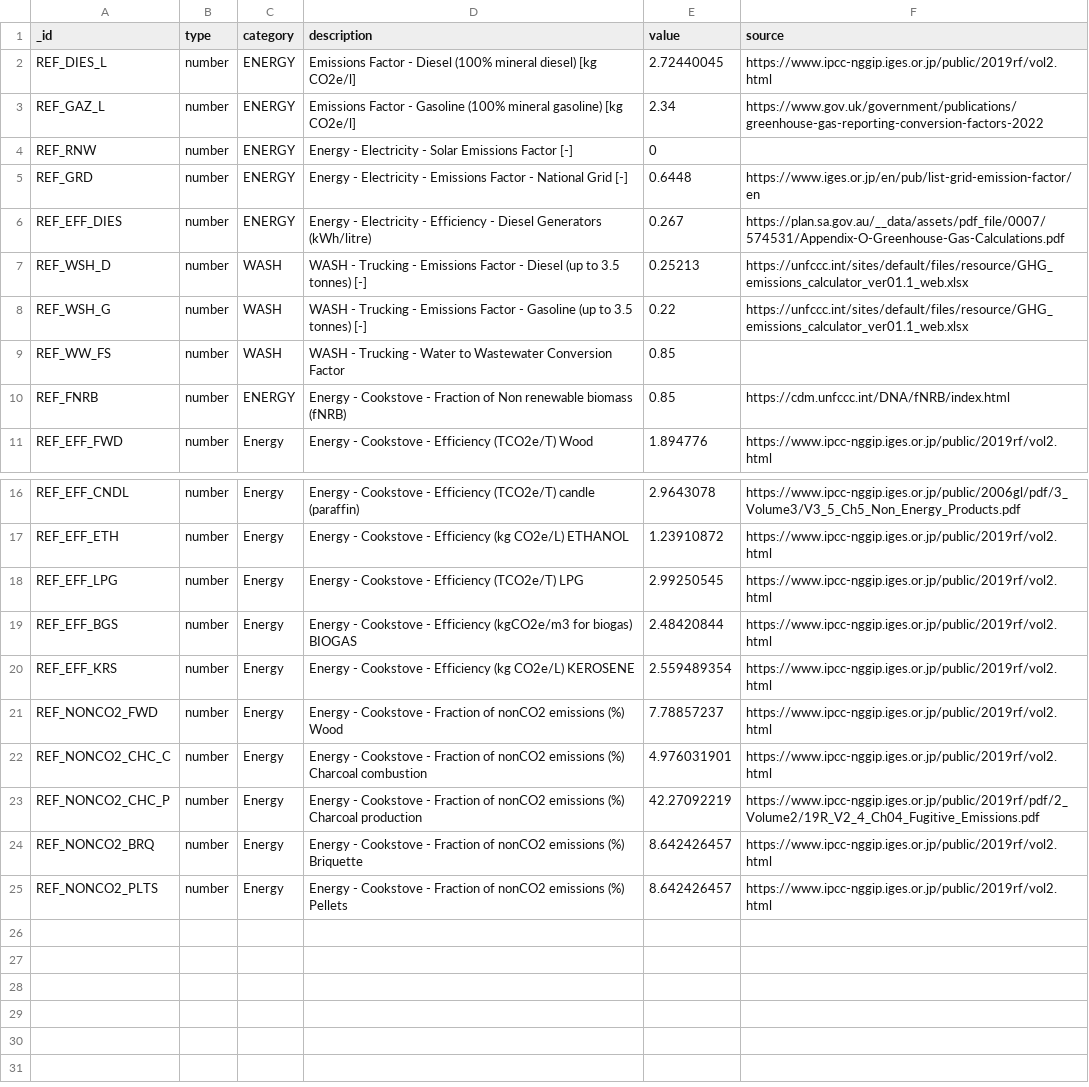
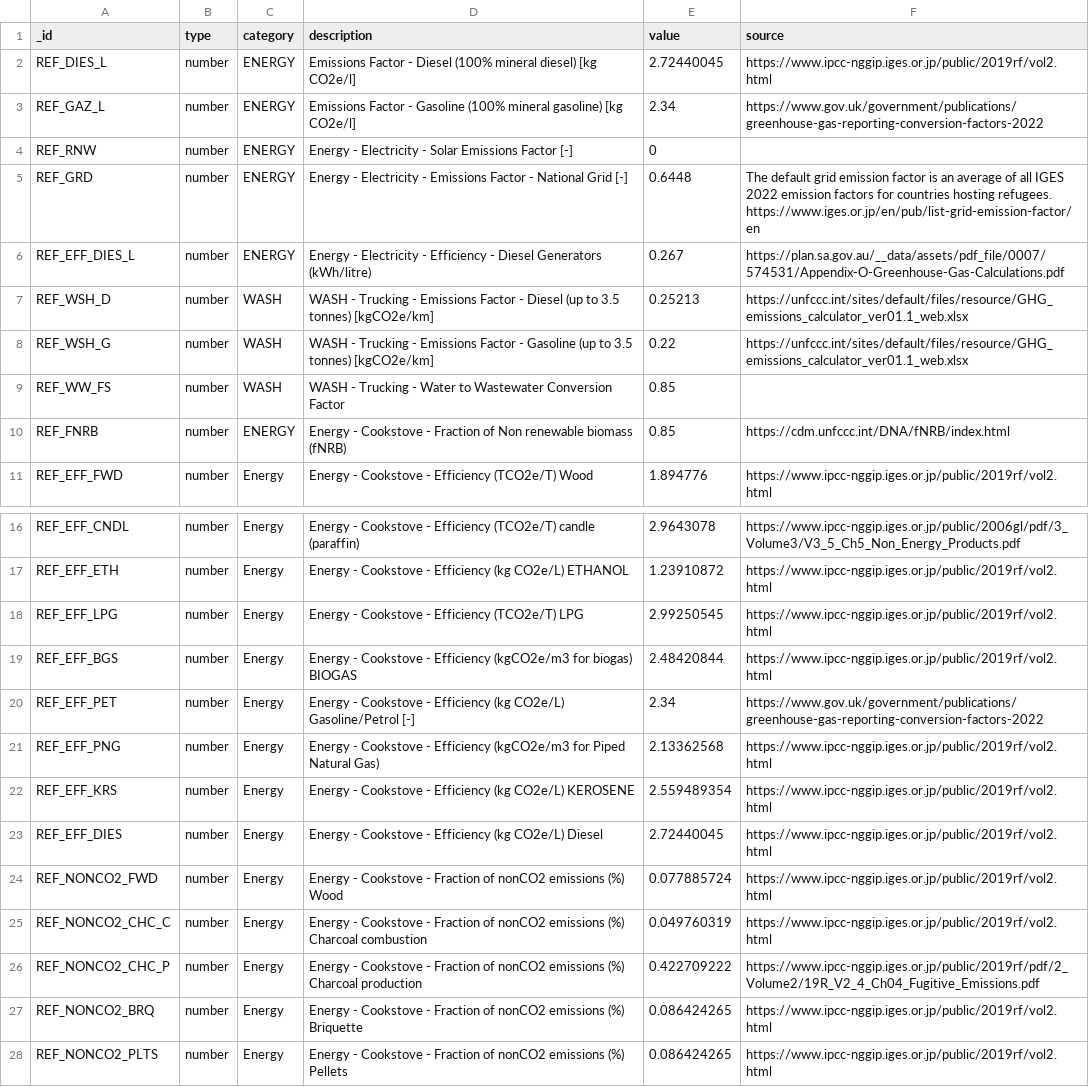
Before and after one commit to EPFL-ENAC/unhcr-geneva-tech-hub-app, a CSV file: couchdb-setup/rawdata/ghg_reference.csv, drawn as a sheet; only a part is shown, gaps mark what is left out.

Commit message:
fix(ghg-reference): update ghg reference with latest values

```diff
--- a/couchdb-setup/rawdata/ghg_reference.csv
+++ b/couchdb-setup/rawdata/ghg_reference.csv
@@ -4,6 +4,6 @@ REF_GAZ_L,number,ENERGY,Emissions Factor - Gasoline (100% mineral gasoline) [kg
 REF_RNW,number,ENERGY,Energy - Electricity - Solar Emissions Factor [-],0,
-REF_GRD,number,ENERGY,Energy - Electricity - Emissions Factor - National Grid [-],0.6448,https://www.iges.or.jp/en/pub/list-grid-emission-factor/en
-REF_EFF_DIES,number,ENERGY,Energy - Electricity - Efficiency - Diesel Generators (kWh/litre),0.267,https://plan.sa.gov.au/__data/assets/pdf_file/0007/574531/Appendix-O-Greenhouse-Gas-Calculations.pdf
-REF_WSH_D,number,WASH,WASH - Trucking - Emissions Factor - Diesel (up to 3.5 tonnes) [-],0.25213,https://unfccc.int/sites/default/files/resource/GHG_emissions_calculator_ver01.1_web.xlsx
-REF_WSH_G,number,WASH,WASH - Trucking - Emissions Factor - Gasoline (up to 3.5 tonnes) [-],0.22,https://unfccc.int/sites/default/files/resource/GHG_emissions_calculator_ver01.1_web.xlsx
+REF_GRD,number,ENERGY,Energy - Electricity - Emissions Factor - National Grid [-],0.6448,The default grid emission factor is an average of all IGES 2022 emission factors for countries hosting refugees. https://www.iges.or.jp/en/pub/list-grid-emission-factor/en
+REF_EFF_DIES_L,number,ENERGY,Energy - Electricity - Efficiency - Diesel Generators (kWh/litre),0.267,https://plan.sa.gov.au/__data/assets/pdf_file/0007/574531/Appendix-O-Greenhouse-Gas-Calculations.pdf
+REF_WSH_D,number,WASH,WASH - Trucking - Emissions Factor - Diesel (up to 3.5 tonnes) [kgCO2e/km],0.25213,https://unfccc.int/sites/default/files/resource/GHG_emissions_calculator_ver01.1_web.xlsx
+REF_WSH_G,number,WASH,WASH - Trucking - Emissions Factor - Gasoline (up to 3.5 tonnes) [kgCO2e/km],0.22,https://unfccc.int/sites/default/files/resource/GHG_emissions_calculator_ver01.1_web.xlsx
 REF_WW_FS,number,WASH,WASH - Trucking - Water to Wastewater Conversion Factor,0.85,
@@ -19,7 +19,10 @@ REF_EFF_LPG,number,Energy,Energy - Cookstove - Efficiency (TCO2e/T) LPG,2.992505
 REF_EFF_BGS,number,Energy,Energy - Cookstove - Efficiency (kgCO2e/m3 for biogas) BIOGAS,2.48420844,https://www.ipcc-nggip.iges.or.jp/public/2019rf/vol2.html
+REF_EFF_PET,number,Energy,Energy - Cookstove - Efficiency (kg CO2e/L) Gasoline/Petrol [-],2.34,https://www.gov.uk/government/publications/greenhouse-gas-reporting-conversion-factors-2022
+REF_EFF_PNG,number,Energy,Energy - Cookstove - Efficiency (kgCO2e/m3 for Piped Natural Gas),2.13362568,https://www.ipcc-nggip.iges.or.jp/public/2019rf/vol2.html
 REF_EFF_KRS,number,Energy,Energy - Cookstove - Efficiency (kg CO2e/L) KEROSENE,2.559489354,https://www.ipcc-nggip.iges.or.jp/public/2019rf/vol2.html
-REF_NONCO2_FWD,number,Energy,Energy - Cookstove - Fraction of nonCO2 emissions (%) Wood,7.78857237,https://www.ipcc-nggip.iges.or.jp/public/2019rf/vol2.html
-REF_NONCO2_CHC_C,number,Energy,Energy - Cookstove - Fraction of nonCO2 emissions (%) Charcoal combustion,4.976031901,https://www.ipcc-nggip.iges.or.jp/public/2019rf/vol2.html
-REF_NONCO2_CHC_P,number,Energy,Energy - Cookstove - Fraction of nonCO2 emissions (%) Charcoal production,42.27092219,https://www.ipcc-nggip.iges.or.jp/public/2019rf/pdf/2_Volume2/19R_V2_4_Ch04_Fugitive_Emissions.pdf
-REF_NONCO2_BRQ,number,Energy,Energy - Cookstove - Fraction of nonCO2 emissions (%) Briquette,8.642426457,https://www.ipcc-nggip.iges.or.jp/public/2019rf/vol2.html
-REF_NONCO2_PLTS,number,Energy,Energy - Cookstove - Fraction of nonCO2 emissions (%) Pellets,8.642426457,https://www.ipcc-nggip.iges.or.jp/public/2019rf/vol2.html
+REF_EFF_DIES,number,Energy,Energy - Cookstove - Efficiency (kg CO2e/L) Diesel,2.72440045,https://www.ipcc-nggip.iges.or.jp/public/2019rf/vol2.html
+REF_NONCO2_FWD,number,Energy,Energy - Cookstove - Fraction of nonCO2 emissions (%) Wood,0.077885724,https://www.ipcc-nggip.iges.or.jp/public/2019rf/vol2.html
+REF_NONCO2_CHC_C,number,Energy,Energy - Cookstove - Fraction of nonCO2 emissions (%) Charcoal combustion,0.049760319,https://www.ipcc-nggip.iges.or.jp/public/2019rf/vol2.html
+REF_NONCO2_CHC_P,number,Energy,Energy - Cookstove - Fraction of nonCO2 emissions (%) Charcoal production,0.422709222,https://www.ipcc-nggip.iges.or.jp/public/2019rf/pdf/2_Volume2/19R_V2_4_Ch04_Fugitive_Emissions.pdf
+REF_NONCO2_BRQ,number,Energy,Energy - Cookstove - Fraction of nonCO2 emissions (%) Briquette,0.086424265,https://www.ipcc-nggip.iges.or.jp/public/2019rf/vol2.html
+REF_NONCO2_PLTS,number,Energy,Energy - Cookstove - Fraction of nonCO2 emissions (%) Pellets,0.086424265,https://www.ipcc-nggip.iges.or.jp/public/2019rf/vol2.html
```
Also changed, not shown: 1 other file.
